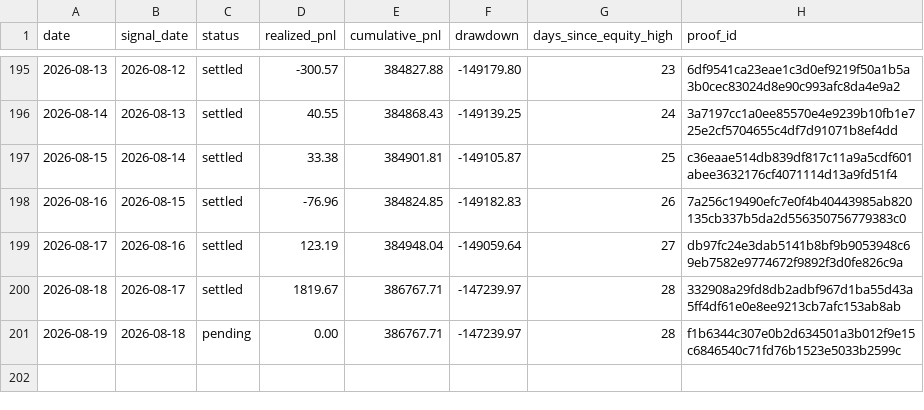
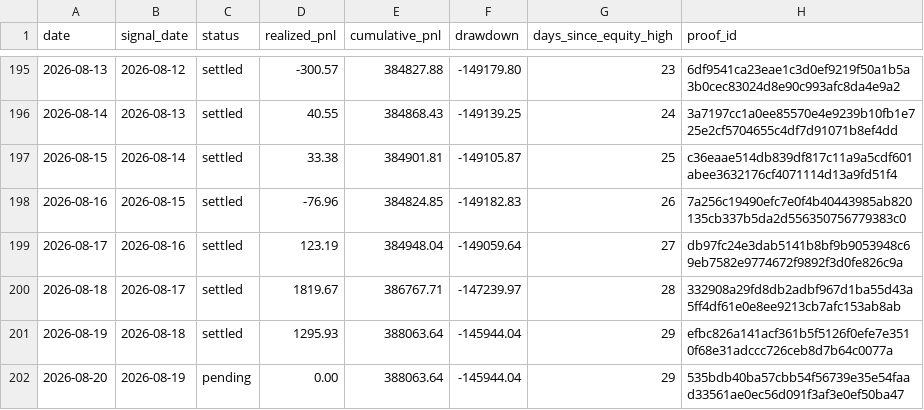
Before and after one commit to jameskim247/ptp-track-record, a CSV file: data/daily.csv, drawn as a sheet; only a part is shown, gaps mark what is left out.

```diff
--- a/data/daily.csv
+++ b/data/daily.csv
@@ -200,2 +200,3 @@ date,signal_date,status,realized_pnl,cumulative_pnl,drawdown,days_since_equity_h
 2026-08-18,2026-08-17,settled,1819.67,386767.71,-147239.97,28,332908a29fd8db2adbf967d1ba55d43a5ff4df61e0e8ee9213cb7afc153ab8ab
-2026-08-19,2026-08-18,pending,0.00,386767.71,-147239.97,28,f1b6344c307e0b2d634501a3b012f9e15c6846540c71fd76b1523e5033b2599c
+2026-08-19,2026-08-18,settled,1295.93,388063.64,-145944.04,29,efbc826a141acf361b5f5126f0efe7e3510f68e31adccc726ceb8d7b64c0077a
+2026-08-20,2026-08-19,pending,0.00,388063.64,-145944.04,29,535bdb40ba57cbb54f56739e35e54faad33561ae0ec56d091f3af3e0ef50ba47
```
Also changed, not shown: data/monthly.csv, data/summary.csv, 5 other files.
